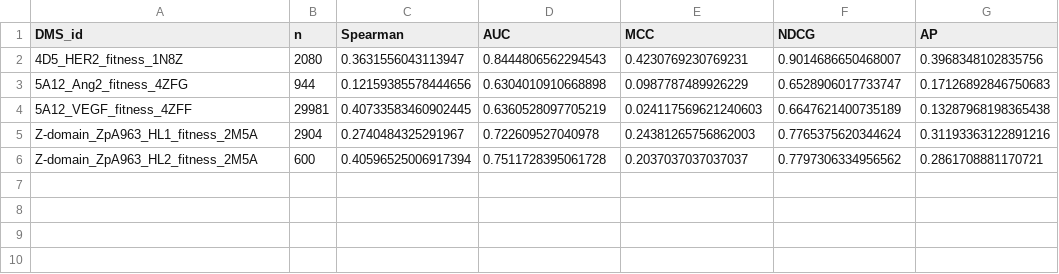
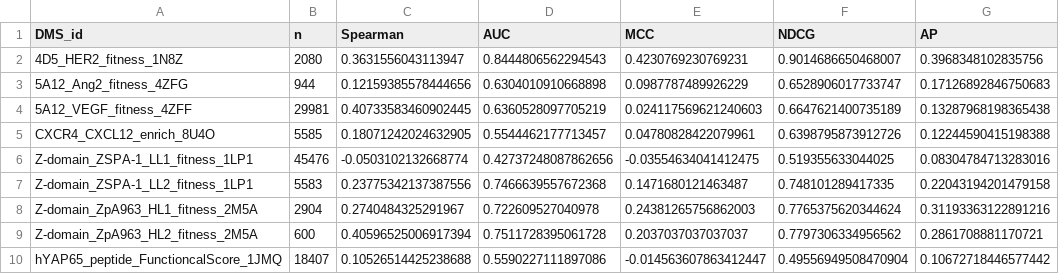
Before and after one commit to jingweio/ProteinTTT, a CSV file: ibex-records/bindingGYM-zero-shot-benchmarking-evaluation/results/per_assay_lasermpnn_ar.csv, drawn as a sheet; the diff names each change by its address in the sheet, - before the commit and + after, or states it on an @@ line.

```diff
--- a/ibex-records/bindingGYM-zero-shot-benchmarking-evaluation/results/per_assay_lasermpnn_ar.csv
+++ b/ibex-records/bindingGYM-zero-shot-benchmarking-evaluation/results/per_assay_lasermpnn_ar.csv
+row 5: CXCR4_CXCL12_enrich_8U4O | 5585 | 0.18071242024632905 | 0.5544462177713457 | 0.04780828422079961 | 0.6398795873912726 | 0.12244590415198388
+row 6: Z-domain_ZSPA-1_LL1_fitness_1LP1 | 45476 | -0.0503102132668774 | 0.42737248087862656 | -0.03554634041412475 | 0.519355633044025 | 0.08304784713283016
+row 7: Z-domain_ZSPA-1_LL2_fitness_1LP1 | 5583 | 0.23775342137387556 | 0.7466639557672368 | 0.1471680121463487 | 0.748101289417335 | 0.22043194201479158
+row 10: hYAP65_peptide_FunctioncalScore_1JMQ | 18407 | 0.10526514425238688 | 0.5590227111897086 | -0.014563607863412447 | 0.49556949508470904 | 0.10672718446577442
```
Also changed, not shown: ibex-records/bindingGYM-zero-shot-benchmarking-evaluation/results/leaderboard.csv, 5 other files.
